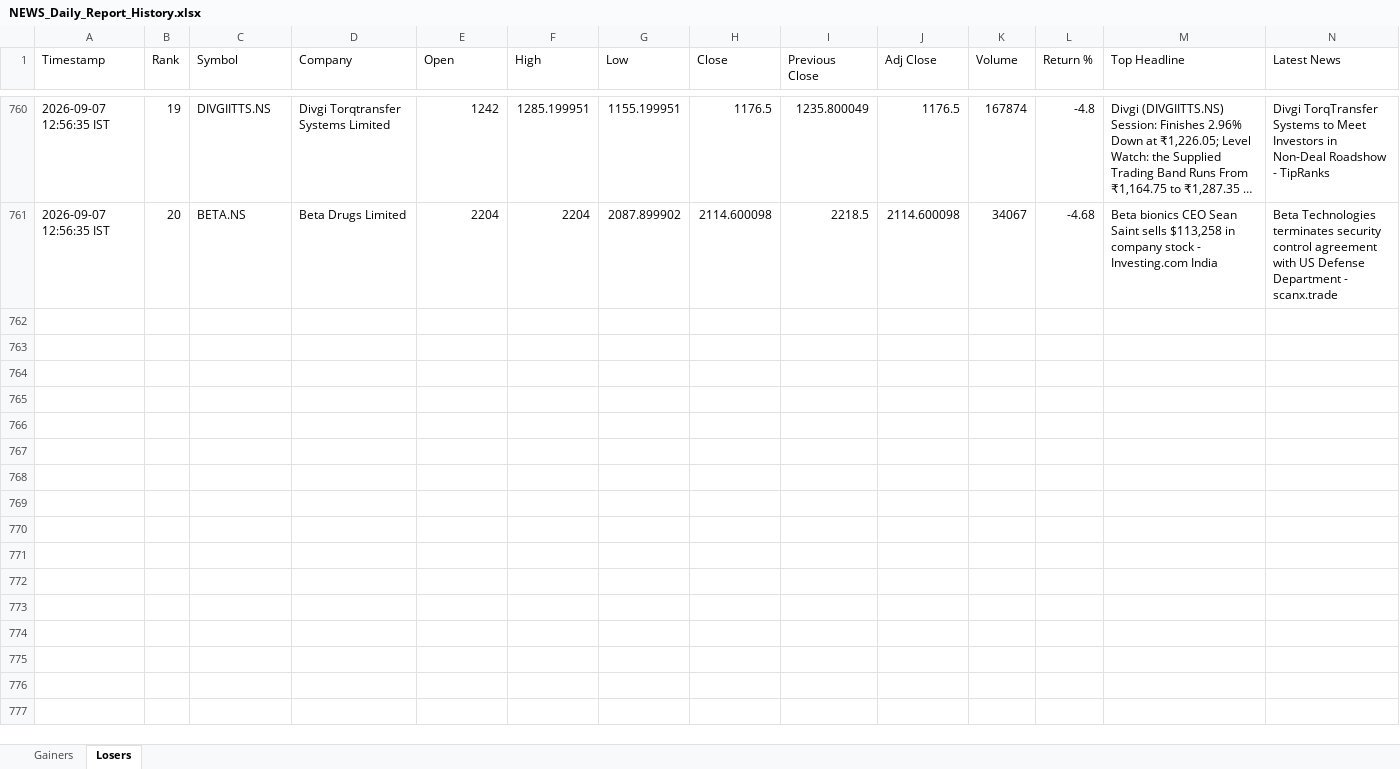
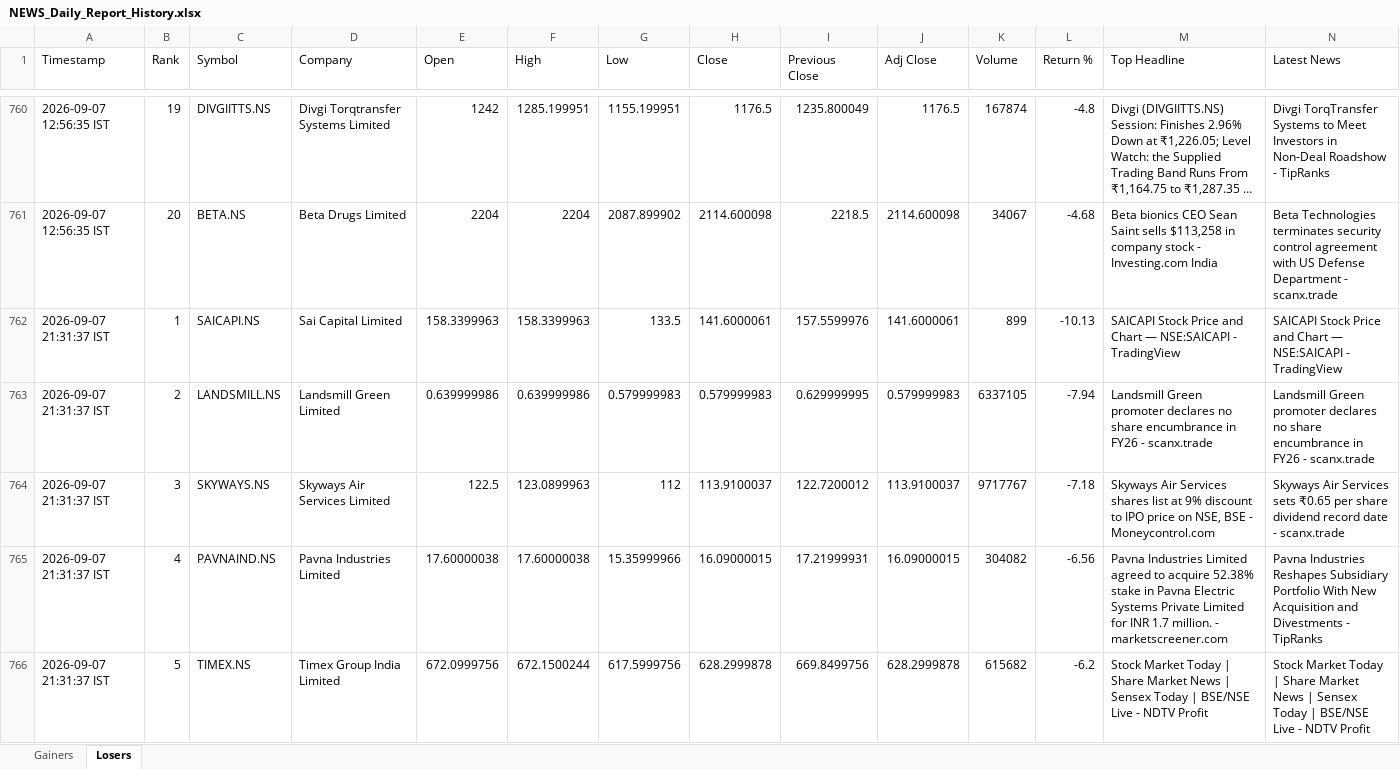
Before and after one commit to PavanSaiNekkala/News_Dividend_Fetcher, an Excel workbook: NEWS_Daily_Report/output/history/NEWS_Daily_Report_History.xlsx, sheet Losers, drawn as a sheet; only a part is shown, gaps mark what is left out; long unchanged cells end in …; values as stored, in another font and other column widths than the file's, no borders; rows hold the shown columns only; the diff covers the shown part only; the diff names each change by its address in the sheet, - before the commit and + after, or states it on an @@ line.

```diff
--- a/NEWS_Daily_Report/output/history/NEWS_Daily_Report_History.xlsx (sheet Losers)
+++ b/NEWS_Daily_Report/output/history/NEWS_Daily_Report_History.xlsx (sheet Losers)
+row 762: 2026-09-07 21:31:37 IST | 1 | SAICAPI.NS | Sai Capital Limited | 158.3399963 | 158.3399963 | 133.5 | 141.6000061 | 157.5599976 | 141.6000061 | 899 | -10.13 | SAICAPI Stock Price and Chart — NSE:SAICAPI - TradingView | SAICAPI Stock Price and Chart — NSE:SAICAPI - TradingView
+row 763: 2026-09-07 21:31:37 IST | 2 | LANDSMILL.NS | Landsmill Green Limited | 0.639999986 | 0.639999986 | 0.579999983 | 0.579999983 | 0.629999995 | 0.579999983 | 6337105 | -7.94 | Landsmill Green promoter declares no share encumbrance in FY26 - scanx.trade | Landsmill Green promoter declares no share encumbrance in FY26 - scanx.trade
+row 764: 2026-09-07 21:31:37 IST | 3 | SKYWAYS.NS | Skyways Air Services Limited | 122.5 | 123.0899963 | 112 | 113.9100037 | 122.7200012 | 113.9100037 | 9717767 | -7.18 | Skyways Air Services shares list at 9% discount to IPO price on NSE, BSE - Moneycontrol.com | Skyways Air Services sets ₹0.65 per share dividend record date - scanx.trade
+row 765: 2026-09-07 21:31:37 IST | 4 | PAVNAIND.NS | Pavna Industries Limited | 17.60000038 | 17.60000038 | 15.35999966 | 16.09000015 | 17.21999931 | 16.09000015 | 304082 | -6.56 | Pavna Industries Limited agreed to acquire 52.38% stake in Pavna Electric Systems Private Limited for INR 1.7 million. - marketscreener.com | Pavna Industries Reshapes Subsidiary Portfolio With New Acquisition and Divestments - TipRanks
+row 766: 2026-09-07 21:31:37 IST | 5 | TIMEX.NS | Timex Group India Limited | 672.0999756 | 672.1500244 | 617.5999756 | 628.2999878 | 669.8499756 | 628.2999878 | 615682 | -6.2 | Stock Market Today | Share Market News | Sensex Today | BSE/NSE Live - NDTV Profit | Stock Market Today | Share Market News | Sensex Today | BSE/NSE Live - NDTV Profit
```
Also changed, not shown: 15 added rows elsewhere in this sheet, sheet Gainers, NEWS_Daily_Report/output/latest/NEWS_Daily_Report.xlsx.
